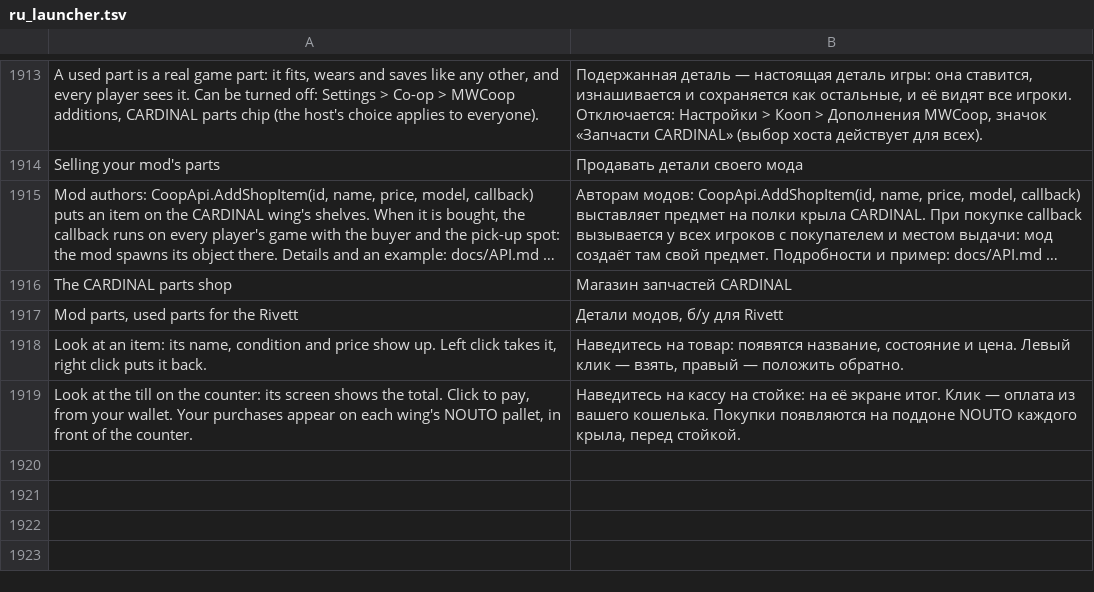
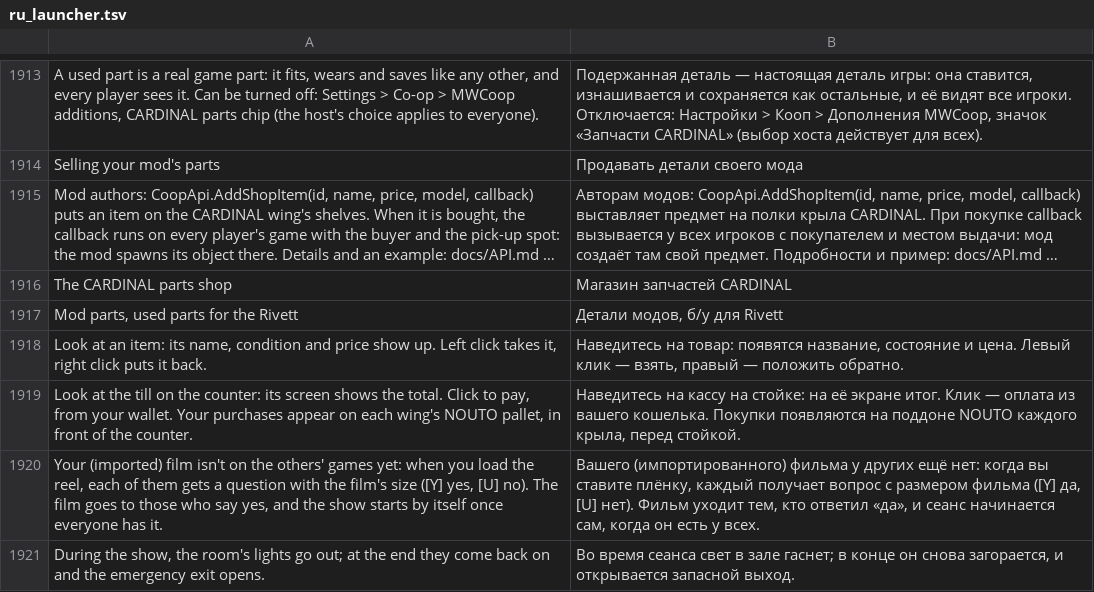
Before and after one commit to Parricidium/MWCoop, a TSV file: run/ru/ru_launcher.tsv, drawn as a sheet; only a part is shown, gaps mark what is left out; long unchanged cells end in ….

```diff
--- a/run/ru/ru_launcher.tsv
+++ b/run/ru/ru_launcher.tsv
@@ -1919 +1919,3 @@ Look at an item: its name, condition and price show up. Left click takes it, rig
 Look at the till on the counter: its screen shows the total. Click to pay, from your wallet. Your purchases appear on each wing's NOUTO pallet, in front of the counter.	Наведитесь на кассу на стойке: на её экране итог. Клик — оплата из вашего кошелька. Покупки появляются на поддоне NOUTO каждого крыла, перед стойкой.
+Your (imported) film isn't on the others' games yet: when you load the reel, each of them gets a question with the film's size ([Y] yes, [U] no). The film goes to those who say yes, and the show starts by itself once everyone has it.	Вашего (импортированного) фильма у других ещё нет: когда вы ставите плёнку, каждый получает вопрос с размером фильма ([Y] да, [U] нет). Фильм уходит тем, кто ответил «да», и сеанс начинается сам, когда он есть у всех.
+During the show, the room's lights go out; at the end they come back on and the emergency exit opens.	Во время сеанса свет в зале гаснет; в конце он снова загорается, и открывается запасной выход.
```
Also changed, not shown: run/ar/ar_launcher.tsv, run/ru/ru_mod.tsv, 18 other files.
